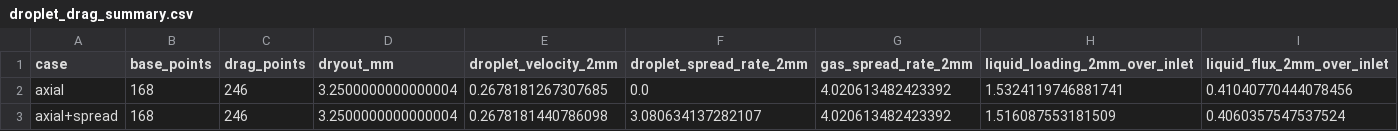
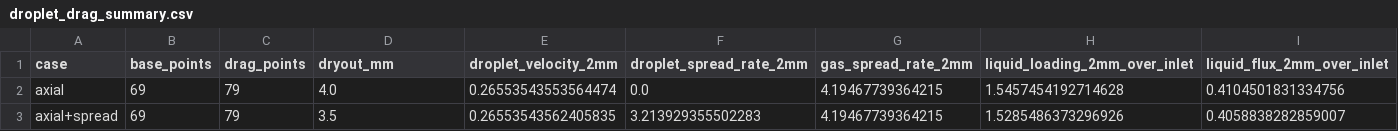
Before and after one commit to danmohad/cantera, a CSV file: validation/spray_counterflow/plots/droplet_drag_summary.csv, drawn as a sheet.

```diff
--- a/validation/spray_counterflow/plots/droplet_drag_summary.csv
+++ b/validation/spray_counterflow/plots/droplet_drag_summary.csv
@@ -1,3 +1,3 @@
 case,base_points,drag_points,dryout_mm,droplet_velocity_2mm,droplet_spread_rate_2mm,gas_spread_rate_2mm,liquid_loading_2mm_over_inlet,liquid_flux_2mm_over_inlet
-axial,168,246,3.2500000000000004,0.2678181267307685,0.0,4.020613482423392,1.5324119746881741,0.41040770444078456
-axial+spread,168,246,3.2500000000000004,0.2678181440786098,3.080634137282107,4.020613482423392,1.516087553181509,0.4060357547537524
+axial,69,79,4.0,0.26553543553564474,0.0,4.19467739364215,1.5457454192714628,0.4104501831334756
+axial+spread,69,79,3.5,0.26553543562405835,3.213929355502283,4.19467739364215,1.5285486373296926,0.4058838282859007
```
Also changed, not shown: validation/spray_counterflow/plots/auto_solve_summary.csv, validation/spray_counterflow/plots/axial_drag_summary.csv, 33 other files.
